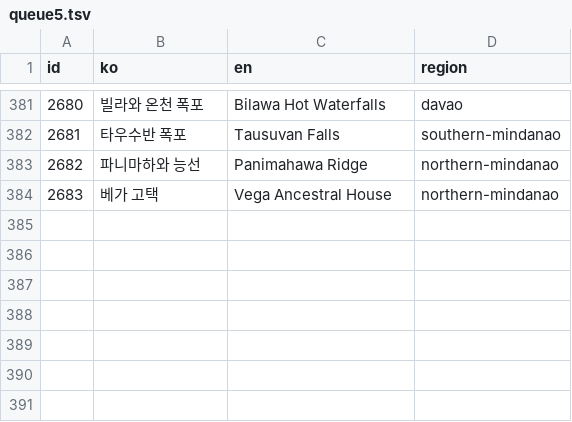
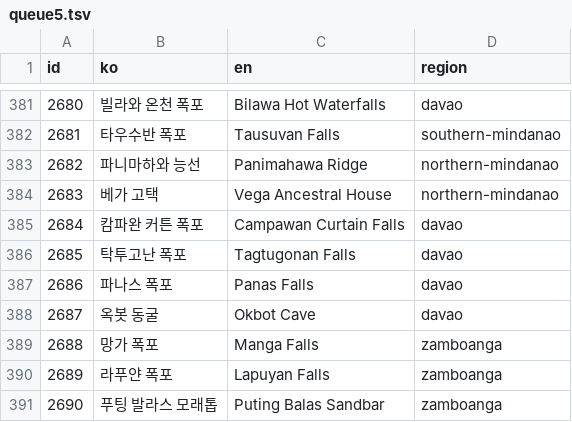
Before and after one commit to thruthesky/ph-travel-api, a TSV file: work/x2000/queue5.tsv, drawn as a sheet; only a part is shown, gaps mark what is left out; the diff names each change by its address in the sheet, - before the commit and + after, or states it on an @@ line.

```diff
--- a/work/x2000/queue5.tsv
+++ b/work/x2000/queue5.tsv
+row 385: 2684 | 캄파완 커튼 폭포 | Campawan Curtain Falls | davao
+row 386: 2685 | 탁투고난 폭포 | Tagtugonan Falls | davao
+row 387: 2686 | 파나스 폭포 | Panas Falls | davao
+row 388: 2687 | 옥봇 동굴 | Okbot Cave | davao
+row 389: 2688 | 망가 폭포 | Manga Falls | zamboanga
+row 390: 2689 | 라푸얀 폭포 | Lapuyan Falls | zamboanga
+row 391: 2690 | 푸팅 발라스 모래톱 | Puting Balas Sandbar | zamboanga
```
